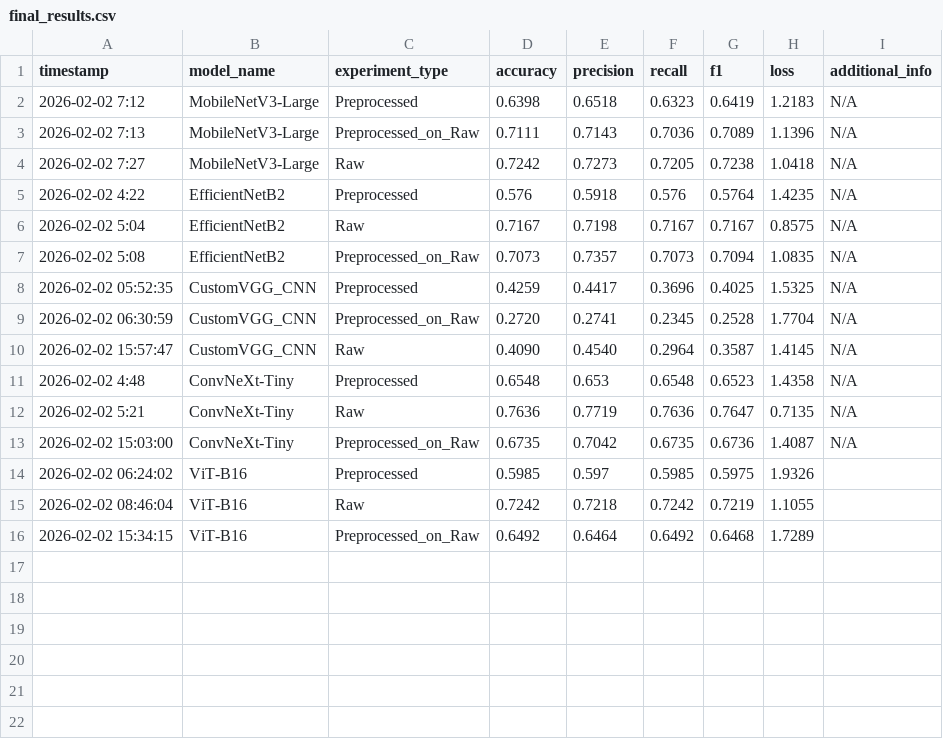
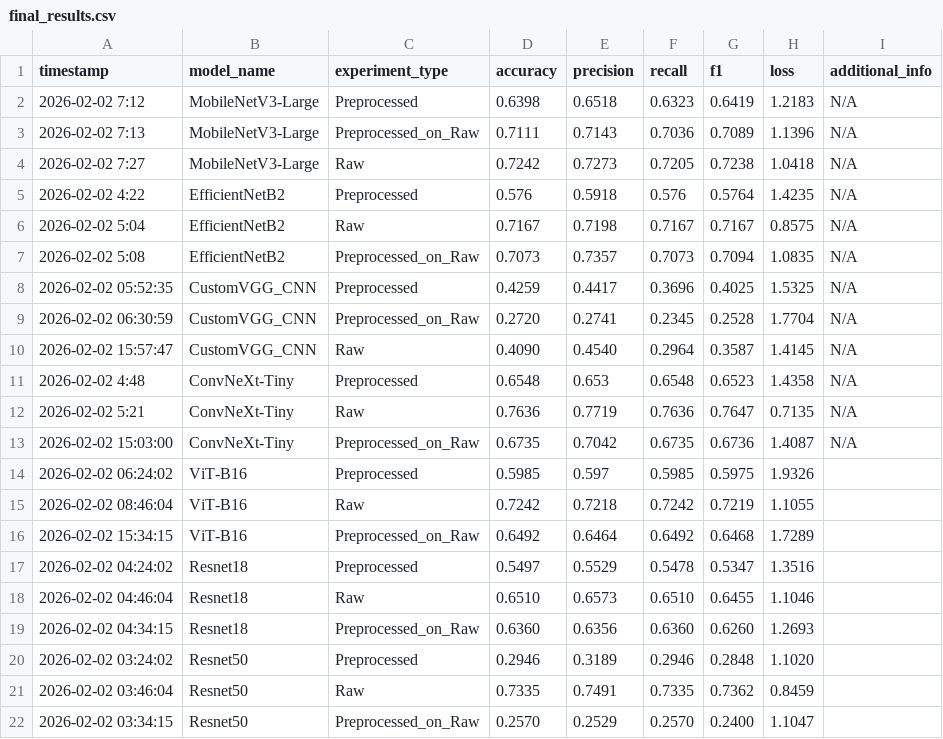
Before and after one commit to KyroChu32/CV-project, a CSV file: final_results.csv, drawn as a sheet.

Commit message:
update final result

```diff
--- a/final_results.csv
+++ b/final_results.csv
@@ -16 +16,7 @@ timestamp,model_name,experiment_type,accuracy,precision,recall,f1,loss,additiona
 2026-02-02 15:34:15,ViT-B16,Preprocessed_on_Raw,0.6492,0.6464,0.6492,0.6468,1.7289
+2026-02-02 04:24:02,Resnet18,Preprocessed,0.5497,0.5529,0.5478,0.5347,1.3516
+2026-02-02 04:46:04,Resnet18,Raw,0.6510,0.6573,0.6510,0.6455,1.1046
+2026-02-02 04:34:15,Resnet18,Preprocessed_on_Raw,0.6360,0.6356,0.6360,0.6260,1.2693
+2026-02-02 03:24:02,Resnet50,Preprocessed,0.2946,0.3189,0.2946,0.2848,1.1020
+2026-02-02 03:46:04,Resnet50,Raw,0.7335,0.7491,0.7335,0.7362,0.8459
+2026-02-02 03:34:15,Resnet50,Preprocessed_on_Raw,0.2570,0.2529,0.2570,0.2400,1.1047
```
Also changed, not shown: ResNet18/resnet18 preprocess/predictions_test.csv, 1 other file.
